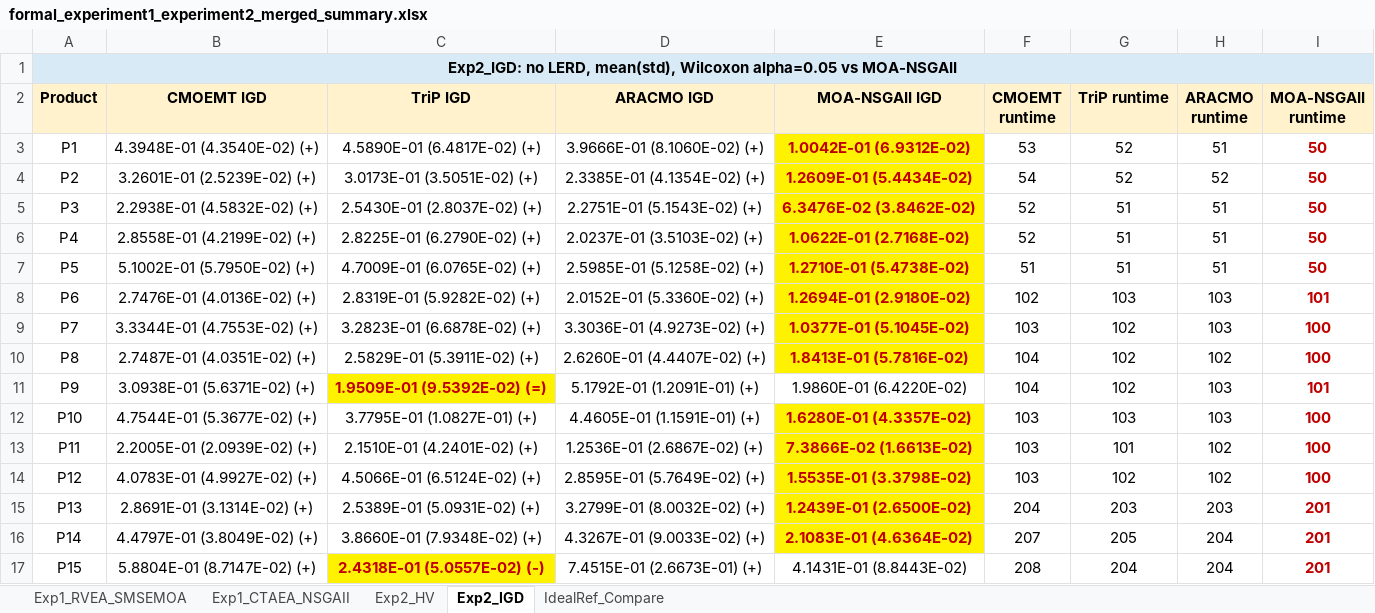
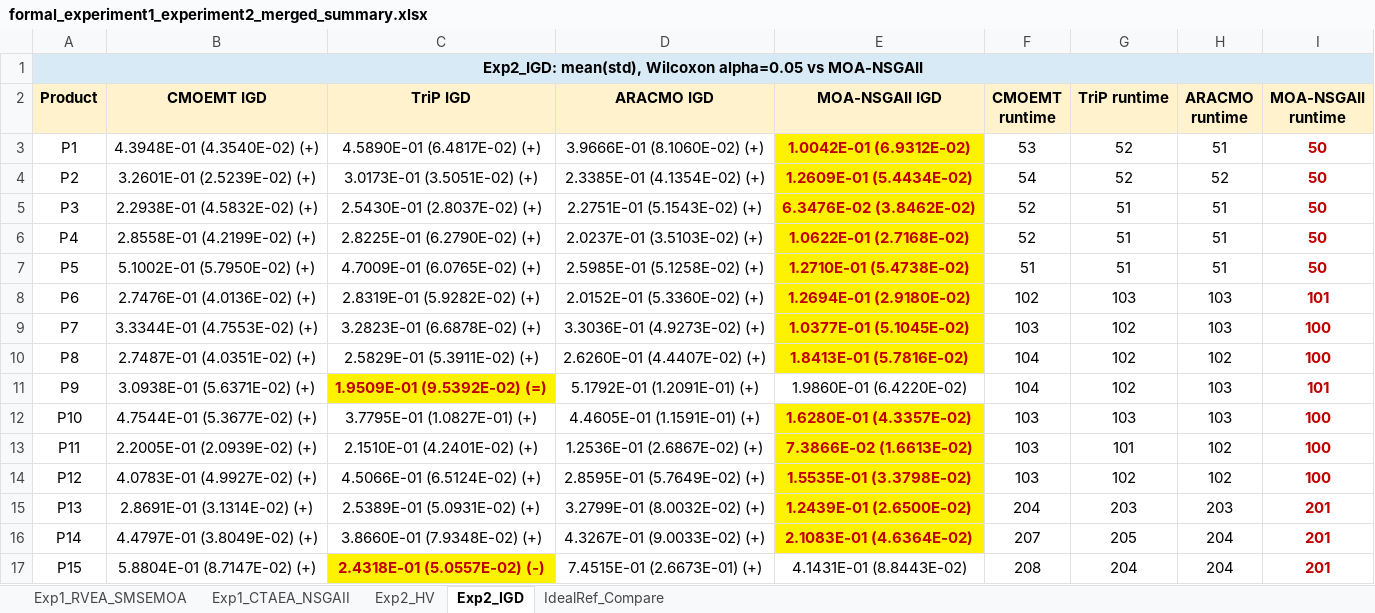
Before and after one commit to fenglinggui/MOA-EP-RDSP, an Excel workbook: results/combined/formal_experiment1_experiment2_merged_summary.xlsx, sheet Exp2_IGD, drawn as a sheet; values as stored, in another font and other column widths than the file's, no borders; the diff names each change by its address in the sheet, - before the commit and + after, or states it on an @@ line.

```diff
--- a/results/combined/formal_experiment1_experiment2_merged_summary.xlsx (sheet Exp2_IGD)
+++ b/results/combined/formal_experiment1_experiment2_merged_summary.xlsx (sheet Exp2_IGD)
-A1 (Product): Exp2_IGD: no LERD, mean(std), Wilcoxon…
+A1 (Product): Exp2_IGD: mean(std), Wilcoxon…
```
Also changed, not shown: sheet Exp2_HV, results/experiment2_moa_vs_frameworks_same_time/summaries/experiment2_moa_vs_frameworks_same_time_summary.xlsx, 7 other files.
